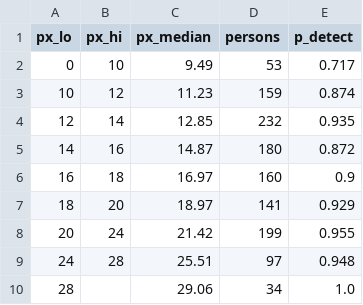
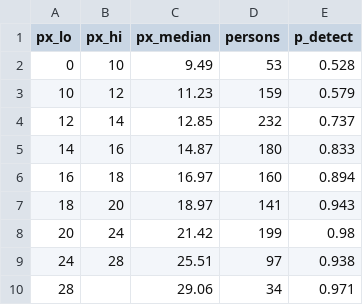
Before and after one commit to mustafarkhan/edge-situational-awareness, a CSV file: benchmarks/results/land_detection_curve.csv, drawn as a sheet.

```diff
--- a/benchmarks/results/land_detection_curve.csv
+++ b/benchmarks/results/land_detection_curve.csv
@@ -1,10 +1,10 @@
 px_lo,px_hi,px_median,persons,p_detect
-0,10,9.49,53,0.717
-10,12,11.23,159,0.874
-12,14,12.85,232,0.935
-14,16,14.87,180,0.872
-16,18,16.97,160,0.9
-18,20,18.97,141,0.929
-20,24,21.42,199,0.955
-24,28,25.51,97,0.948
-28,,29.06,34,1.0
+0,10,9.49,53,0.528
+10,12,11.23,159,0.579
+12,14,12.85,232,0.737
+14,16,14.87,180,0.833
+16,18,16.97,160,0.894
+18,20,18.97,141,0.943
+20,24,21.42,199,0.98
+24,28,25.51,97,0.938
+28,,29.06,34,0.971
```
Also changed, not shown: benchmarks/results/land_persons_test.csv, benchmarks/results/land_search_altitude.csv, 15 other files.
